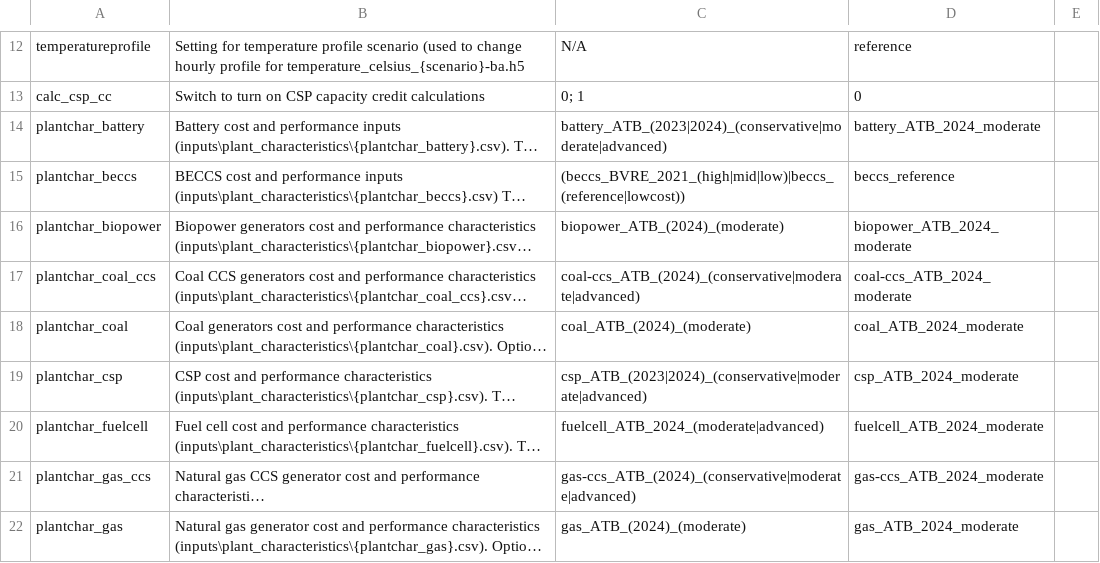
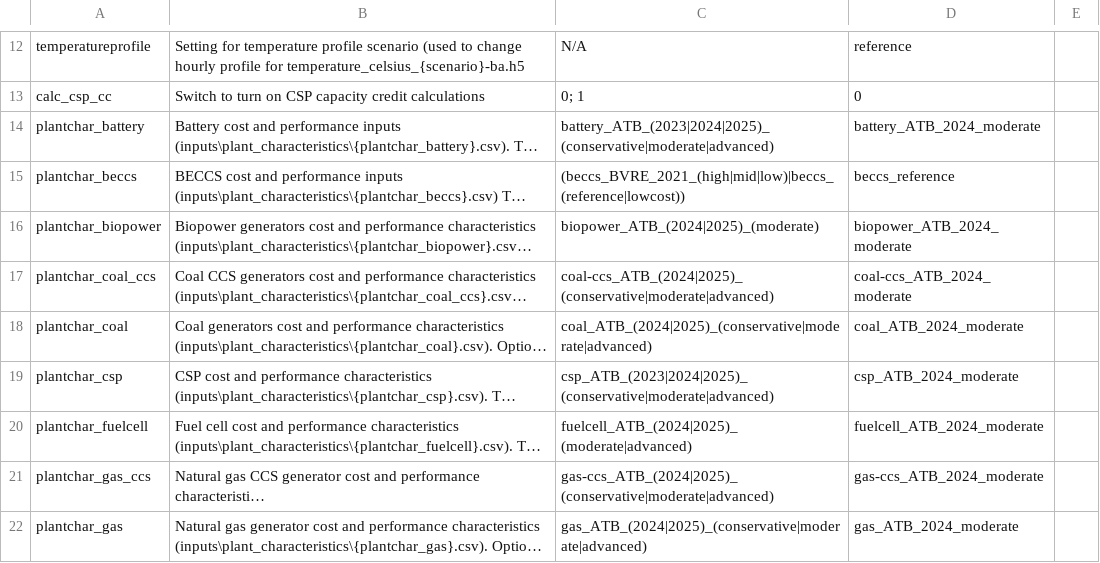
Before and after one commit to ReEDS-Model/ReEDS, a CSV file: cases.csv, drawn as a sheet; only a part is shown, gaps mark what is left out; long unchanged cells end in …; the diff covers the shown part only; the diff names each change by its address in the sheet, - before the commit and + after, or states it on an @@ line.

```diff
--- a/cases.csv
+++ b/cases.csv
-C14: battery_ATB_(2023|2024)_(conservative|moderate|advanced)
+C14: battery_ATB_(2023|2024|2025)_(conservative|moderate|advanced)
-C16: biopower_ATB_(2024)_(moderate)
+C16: biopower_ATB_(2024|2025)_(moderate)
-C17: coal-ccs_ATB_(2024)_(conservative|moderate|advanced)
+C17: coal-ccs_ATB_(2024|2025)_(conservative|moderate|advanced)
-C18: coal_ATB_(2024)_(moderate)
+C18: coal_ATB_(2024|2025)_(conservative|moderate|advanced)
-C19: csp_ATB_(2023|2024)_(conservative|moderate|advanced)
+C19: csp_ATB_(2023|2024|2025)_(conservative|moderate|advanced)
-C20: fuelcell_ATB_2024_(moderate|advanced)
+C20: fuelcell_ATB_(2024|2025)_(moderate|advanced)
-C21: gas-ccs_ATB_(2024)_(conservative|moderate|advanced)
+C21: gas-ccs_ATB_(2024|2025)_(conservative|moderate|advanced)
-C22: gas_ATB_(2024)_(moderate)
+C22: gas_ATB_(2024|2025)_(conservative|moderate|advanced)
```
Also changed, not shown: 1 added row and 6 edited cells elsewhere in this file.
